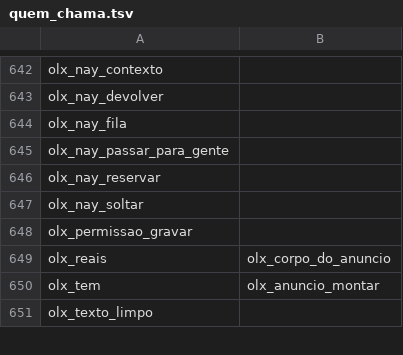
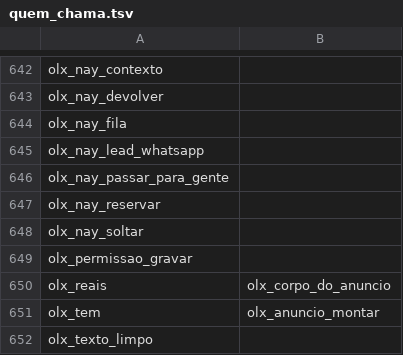
Before and after one commit to pvlservicos-collab/nayia, a TSV file: producao/quem_chama.tsv, drawn as a sheet; only a part is shown, gaps mark what is left out; the diff names each change by its address in the sheet, - before the commit and + after, or states it on an @@ line.

```diff
--- a/producao/quem_chama.tsv
+++ b/producao/quem_chama.tsv
+row 645: olx_nay_lead_whatsapp
```
Also changed, not shown: producao/nai_config.tsv, 16 other files.
